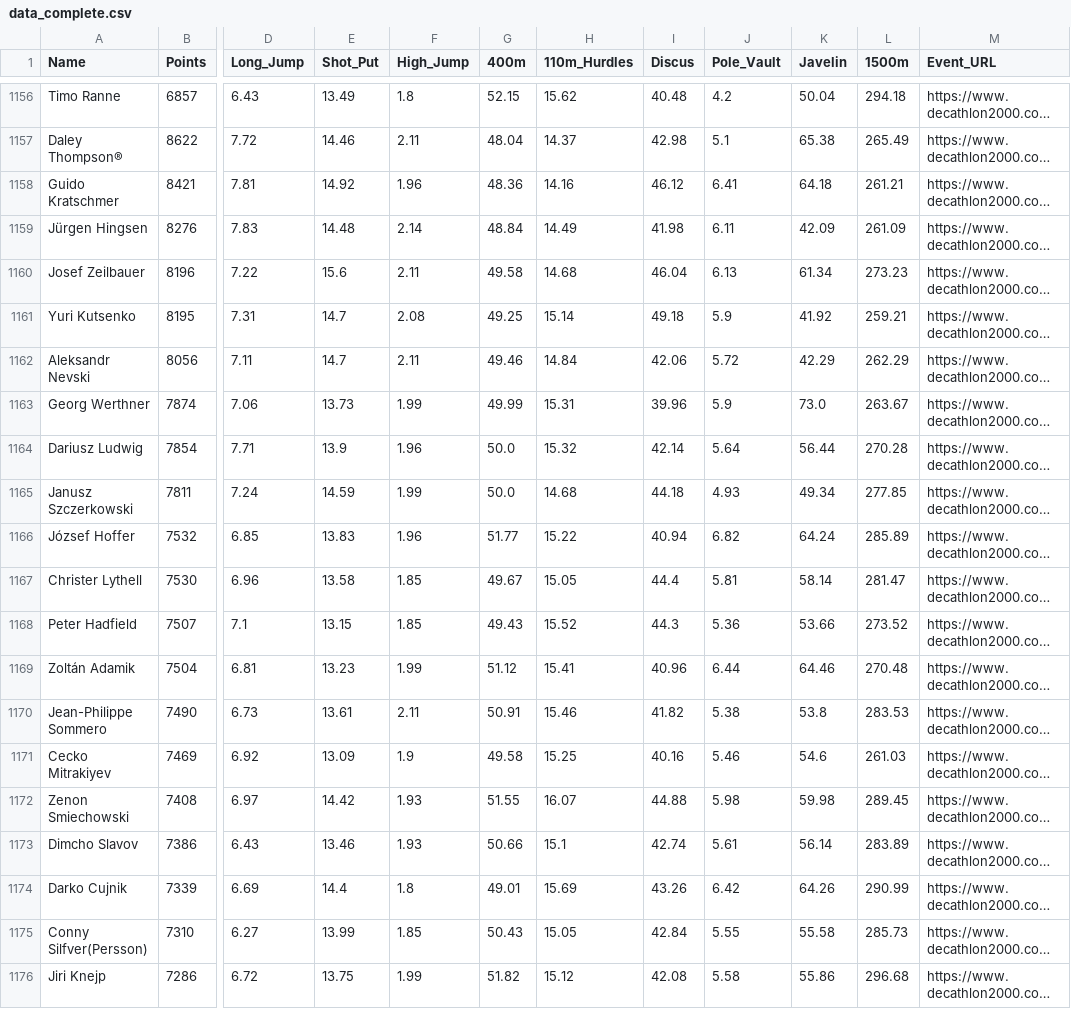
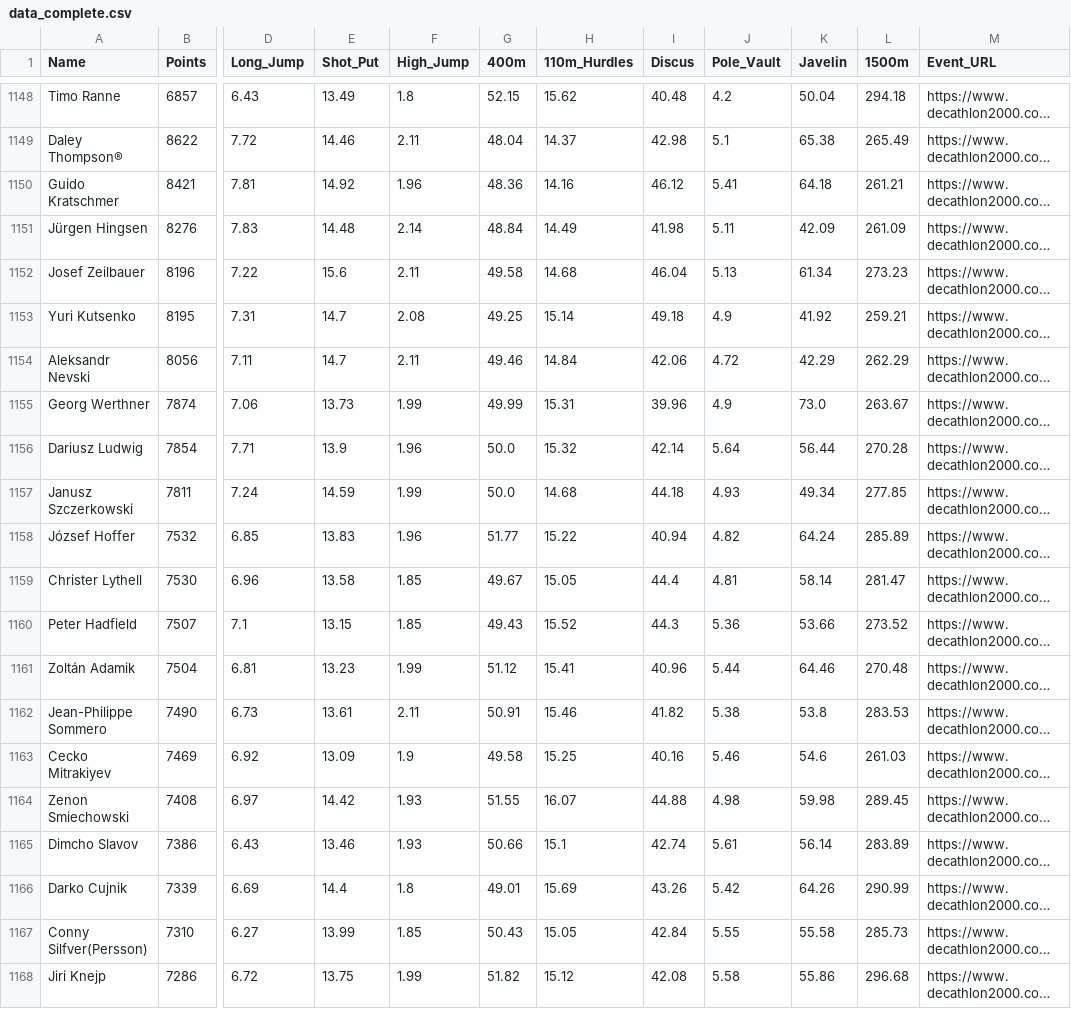
Before and after one commit to ondrejkrejci1/ML_Project, a CSV file: data/data_complete.csv, drawn as a sheet; only a part is shown, gaps mark what is left out; long unchanged cells end in …; addresses are those after the commit; the diff covers the shown part only; the diff names each change by its address in the sheet, - before the commit and + after, or states it on an @@ line.

```diff
--- a/data/data_complete.csv
+++ b/data/data_complete.csv
-J1150 (Pole_Vault): 6.41
+J1150 (Pole_Vault): 5.41
-J1151 (Pole_Vault): 6.11
+J1151 (Pole_Vault): 5.11
-J1152 (Pole_Vault): 6.13
+J1152 (Pole_Vault): 5.13
-J1153 (Pole_Vault): 5.9
+J1153 (Pole_Vault): 4.9
-J1154 (Pole_Vault): 5.72
+J1154 (Pole_Vault): 4.72
-J1155 (Pole_Vault): 5.9
+J1155 (Pole_Vault): 4.9
-J1158 (Pole_Vault): 6.82
+J1158 (Pole_Vault): 4.82
-J1159 (Pole_Vault): 5.81
+J1159 (Pole_Vault): 4.81
-J1161 (Pole_Vault): 6.44
+J1161 (Pole_Vault): 5.44
-J1164 (Pole_Vault): 5.98
+J1164 (Pole_Vault): 4.98
-J1166 (Pole_Vault): 6.42
+J1166 (Pole_Vault): 5.42
```
Also changed, not shown: 9 removed rows elsewhere in this file.
